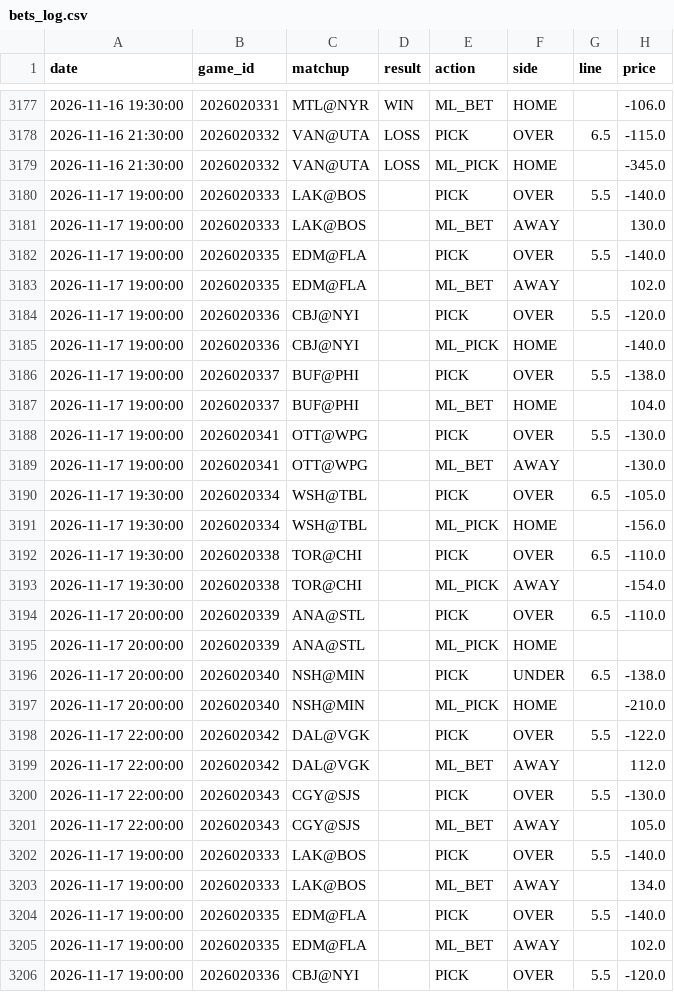
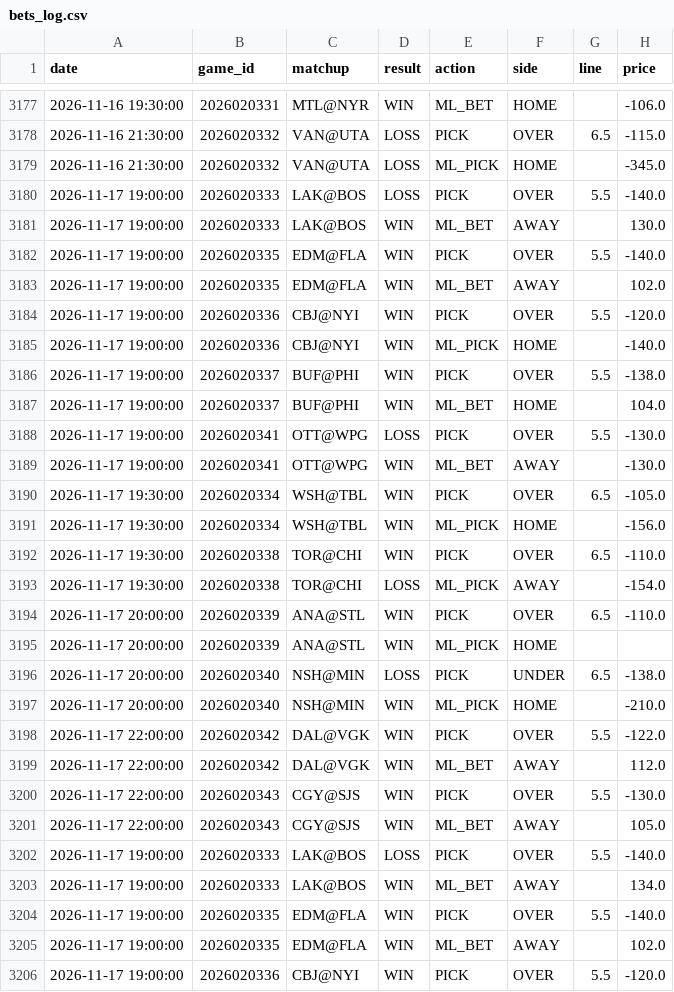
Before and after one commit to kirbypuckett031460-web/nhl, a CSV file: bets_log.csv, drawn as a sheet; only a part is shown, gaps mark what is left out; the diff covers the shown part only; the diff names each change by its address in the sheet, - before the commit and + after, or states it on an @@ line.

```diff
--- a/bets_log.csv
+++ b/bets_log.csv
-D3180 (result): (empty)
+D3180 (result): LOSS
-D3181:D3187 (result): (empty)
+D3181:D3187 (result): WIN
-D3188 (result): (empty)
+D3188 (result): LOSS
-D3189:D3192 (result): (empty)
+D3189:D3192 (result): WIN
-D3193 (result): (empty)
+D3193 (result): LOSS
-D3194:D3195 (result): (empty)
+D3194:D3195 (result): WIN
-D3196 (result): (empty)
+D3196 (result): LOSS
-D3197:D3201 (result): (empty)
+D3197:D3201 (result): WIN
-D3202 (result): (empty)
+D3202 (result): LOSS
-D3203:D3206 (result): (empty)
+D3203:D3206 (result): WIN
```
Also changed, not shown: 6 added rows and 39 edited cells elsewhere in this file, odds_history.csv, 3 other files.
